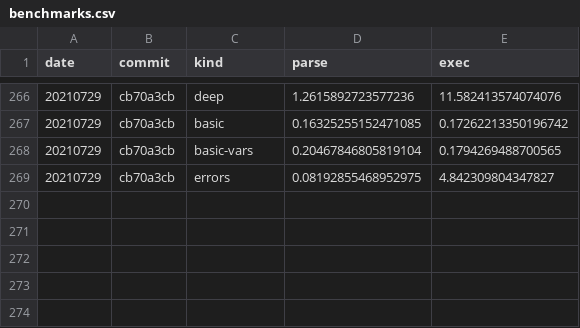
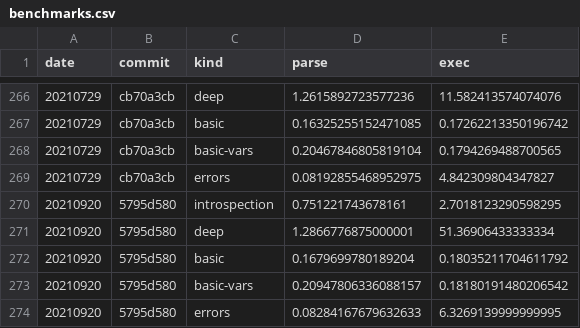
Before and after one commit to walmartlabs/lacinia, a CSV file: perf/benchmarks.csv, drawn as a sheet; only a part is shown, gaps mark what is left out; the diff names each change by its address in the sheet, - before the commit and + after, or states it on an @@ line.

Commit message:
Capture perf snapshot
- implementation not 100% yet
- not optimized

```diff
--- a/perf/benchmarks.csv
+++ b/perf/benchmarks.csv
+row 270: 20210920 | 5795d580 | introspection | 0.751221743678161 | 2.7018123290598295
+row 271: 20210920 | 5795d580 | deep | 1.2866776875000001 | 51.36906433333334
+row 272: 20210920 | 5795d580 | basic | 0.1679699780189204 | 0.18035211704611792
+row 273: 20210920 | 5795d580 | basic-vars | 0.20947806336088157 | 0.18180191480206542
+row 274: 20210920 | 5795d580 | errors | 0.08284167679632633 | 6.3269139999999995
```
